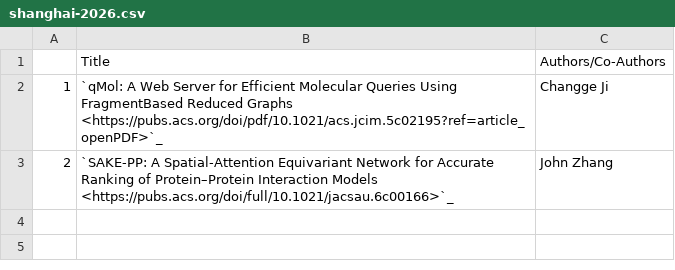
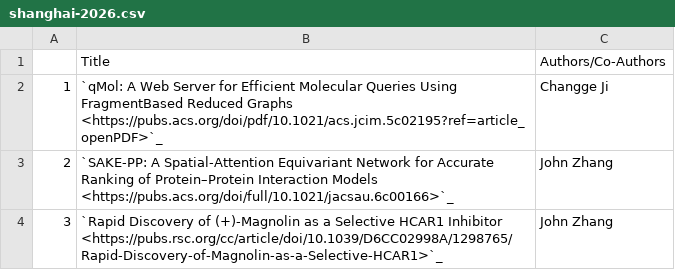
Before and after one commit to NYUAD-CRC/crc-docs, a CSV file: source/hpc/research/data/shanghai-2026.csv, drawn as a sheet.

```diff
--- a/source/hpc/research/data/shanghai-2026.csv
+++ b/source/hpc/research/data/shanghai-2026.csv
@@ -3 +3,2 @@
 2,`SAKE-PP: A Spatial-Attention Equivariant Network for Accurate Ranking of Protein–Protein Interaction Models <https://pubs.acs.org/doi/full/10.1021/jacsau.6c00166>`_,John Zhang
+3,`Rapid Discovery of (+)-Magnolin as a Selective HCAR1 Inhibitor <https://pubs.rsc.org/cc/article/doi/10.1039/D6CC02998A/1298765/Rapid-Discovery-of-Magnolin-as-a-Selective-HCAR1>`_,John Zhang
```
Also changed, not shown: 1 other file.
